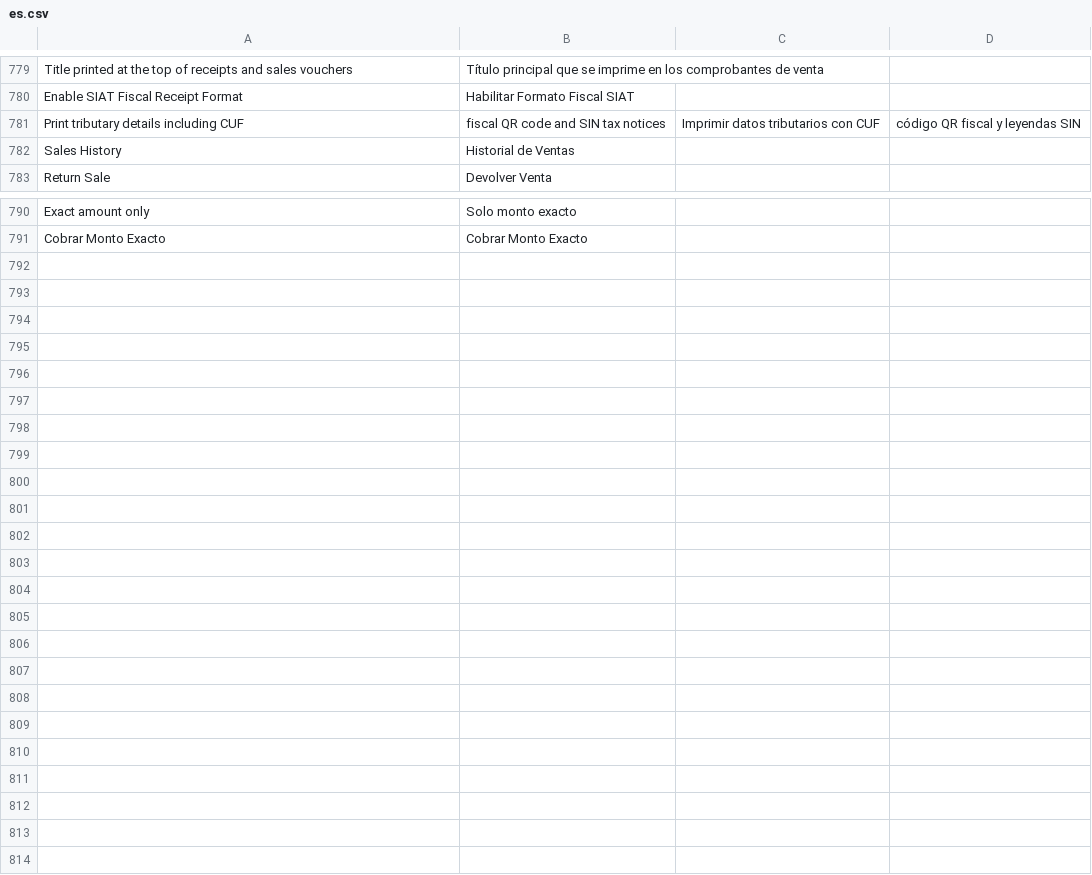
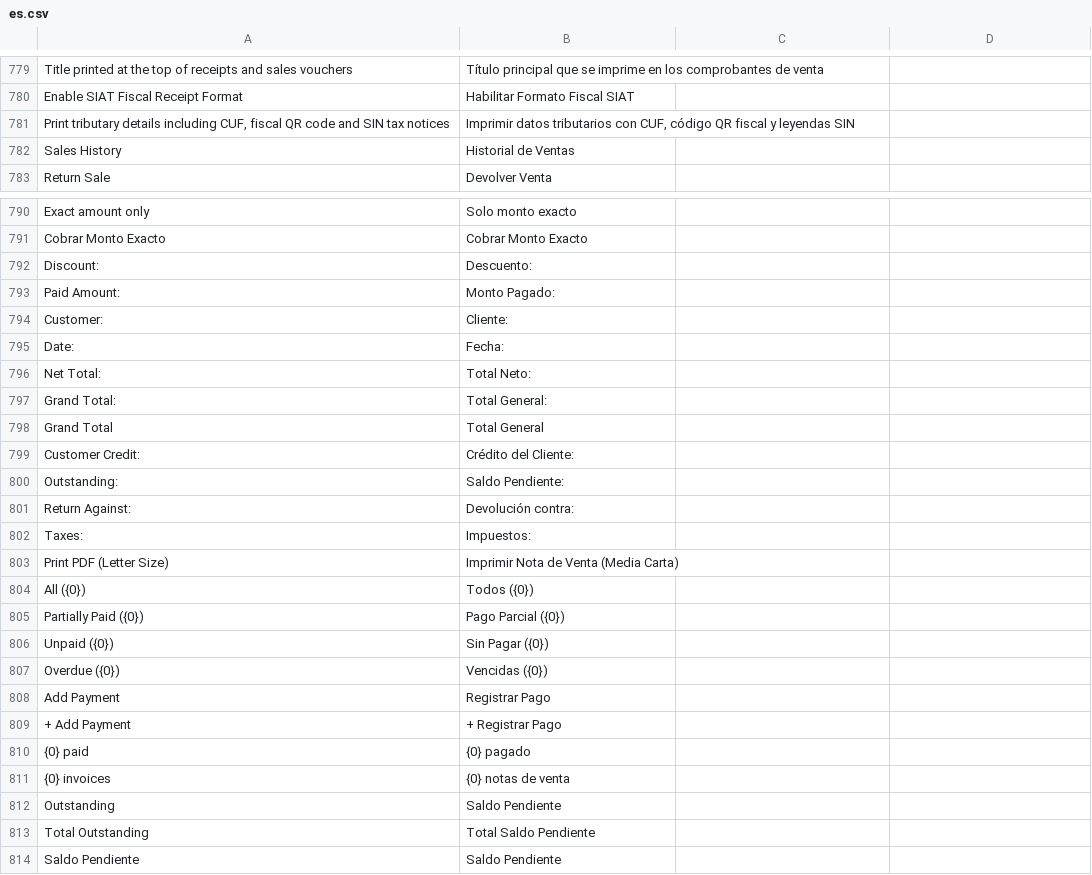
Before and after one commit to ggarciacruz/pos_next, a CSV file: pos_next/translations/es.csv, drawn as a sheet; only a part is shown, gaps mark what is left out; the diff covers the shown part only.

Commit message:
feat(pos): integracion de programacion de despachos, ventas a credito y actualizacion de build

```diff
--- a/pos_next/translations/es.csv
+++ b/pos_next/translations/es.csv
@@ -788,3 +788,3 @@ Title printed at the top of receipts and sales vouchers,Título principal que se
 Enable SIAT Fiscal Receipt Format,Habilitar Formato Fiscal SIAT,
-Print tributary details including CUF, fiscal QR code and SIN tax notices,Imprimir datos tributarios con CUF, código QR fiscal y leyendas SIN,
+"Print tributary details including CUF, fiscal QR code and SIN tax notices","Imprimir datos tributarios con CUF, código QR fiscal y leyendas SIN",
 Sales History,Historial de Ventas,
@@ -799 +799,24 @@ Exact amount only,Solo monto exacto,
 Cobrar Monto Exacto,Cobrar Monto Exacto,
+Discount:,Descuento:,
+Paid Amount:,Monto Pagado:,
+Customer:,Cliente:,
+Date:,Fecha:,
+Net Total:,Total Neto:,
+Grand Total:,Total General:,
+Grand Total,Total General,
+Customer Credit:,Crédito del Cliente:,
+Outstanding:,Saldo Pendiente:,
+Return Against:,Devolución contra:,
+Taxes:,Impuestos:,
+Print PDF (Letter Size),Imprimir Nota de Venta (Media Carta),
+All ({0}),Todos ({0}),
+Partially Paid ({0}),Pago Parcial ({0}),
+Unpaid ({0}),Sin Pagar ({0}),
+Overdue ({0}),Vencidas ({0}),
+Add Payment,Registrar Pago,
++ Add Payment,+ Registrar Pago,
+{0} paid,{0} pagado,
+{0} invoices,{0} notas de venta,
+Outstanding,Saldo Pendiente,
+Total Outstanding,Total Saldo Pendiente,
+Saldo Pendiente,Saldo Pendiente,
```
Also changed, not shown: 2 edited cells elsewhere in this file, 33 other files.
